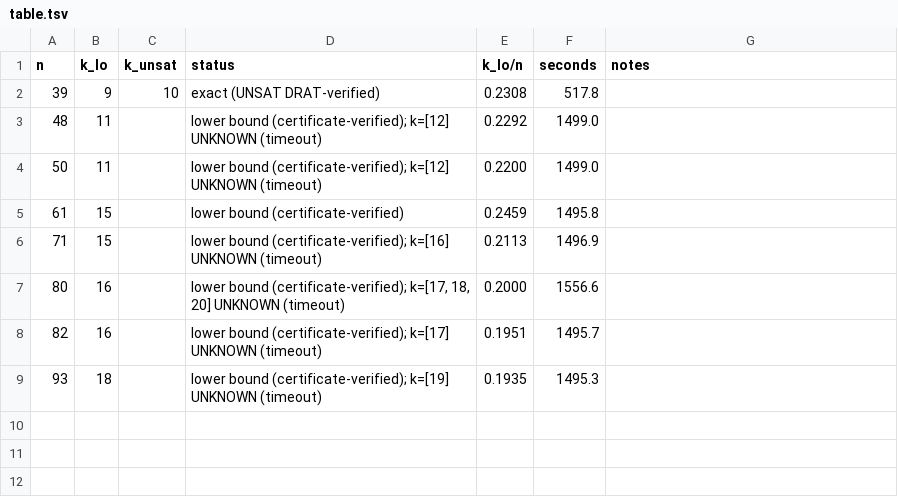
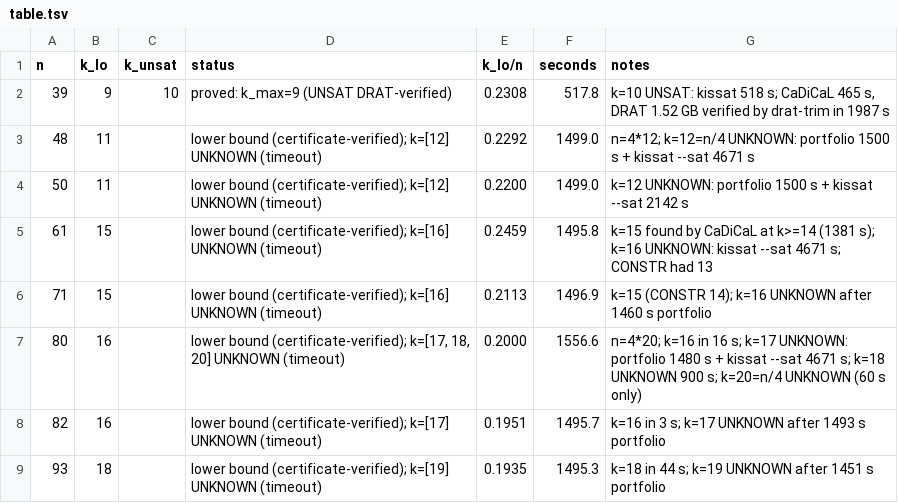
Before and after one commit to CuteSurtr/erdos-810-research, a TSV file: bruteforce/results/CYC/C2/table.tsv, drawn as a sheet.

Commit message:
CYC/C2: final report, table, certificates

```diff
--- a/bruteforce/results/CYC/C2/table.tsv
+++ b/bruteforce/results/CYC/C2/table.tsv
@@ -1,9 +1,9 @@
 n	k_lo	k_unsat	status	k_lo/n	seconds	notes
-39	9	10	exact (UNSAT DRAT-verified)	0.2308	517.8	
-48	11		lower bound (certificate-verified); k=[12] UNKNOWN (timeout)	0.2292	1499.0	
-50	11		lower bound (certificate-verified); k=[12] UNKNOWN (timeout)	0.2200	1499.0	
-61	15		lower bound (certificate-verified)	0.2459	1495.8	
-71	15		lower bound (certificate-verified); k=[16] UNKNOWN (timeout)	0.2113	1496.9	
-80	16		lower bound (certificate-verified); k=[17, 18, 20] UNKNOWN (timeout)	0.2000	1556.6	
-82	16		lower bound (certificate-verified); k=[17] UNKNOWN (timeout)	0.1951	1495.7	
-93	18		lower bound (certificate-verified); k=[19] UNKNOWN (timeout)	0.1935	1495.3	
+39	9	10	proved: k_max=9 (UNSAT DRAT-verified)	0.2308	517.8	k=10 UNSAT: kissat 518 s; CaDiCaL 465 s, DRAT 1.52 GB verified by drat-trim in 1987 s
+48	11		lower bound (certificate-verified); k=[12] UNKNOWN (timeout)	0.2292	1499.0	n=4*12; k=12=n/4 UNKNOWN: portfolio 1500 s + kissat --sat 4671 s
+50	11		lower bound (certificate-verified); k=[12] UNKNOWN (timeout)	0.2200	1499.0	k=12 UNKNOWN: portfolio 1500 s + kissat --sat 2142 s
+61	15		lower bound (certificate-verified); k=[16] UNKNOWN (timeout)	0.2459	1495.8	k=15 found by CaDiCaL at k>=14 (1381 s); k=16 UNKNOWN: kissat --sat 4671 s; CONSTR had 13
+71	15		lower bound (certificate-verified); k=[16] UNKNOWN (timeout)	0.2113	1496.9	k=15 (CONSTR 14); k=16 UNKNOWN after 1460 s portfolio
+80	16		lower bound (certificate-verified); k=[17, 18, 20] UNKNOWN (timeout)	0.2000	1556.6	n=4*20; k=16 in 16 s; k=17 UNKNOWN: portfolio 1480 s + kissat --sat 4671 s; k=18 UNKNOWN 900 s; k=20=n/4 UNKNOWN (60 s only)
+82	16		lower bound (certificate-verified); k=[17] UNKNOWN (timeout)	0.1951	1495.7	k=16 in 3 s; k=17 UNKNOWN after 1493 s portfolio
+93	18		lower bound (certificate-verified); k=[19] UNKNOWN (timeout)	0.1935	1495.3	k=18 in 44 s; k=19 UNKNOWN after 1451 s portfolio
```
Also changed, not shown: 21 other files.
